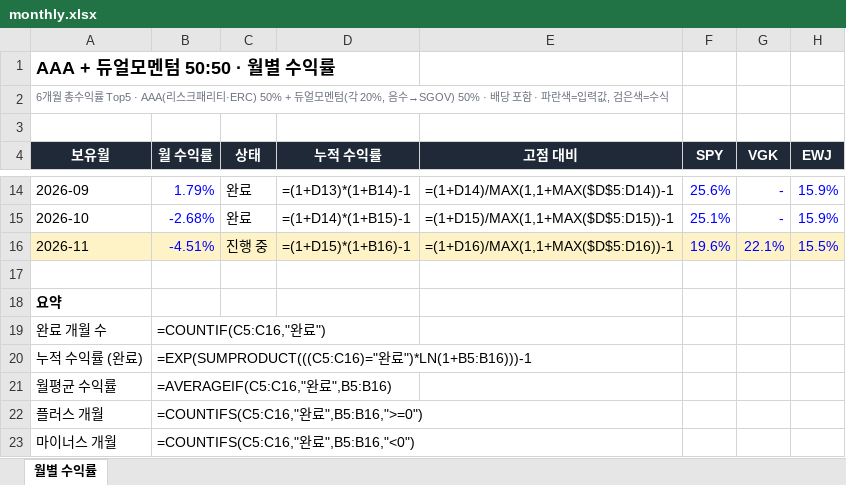
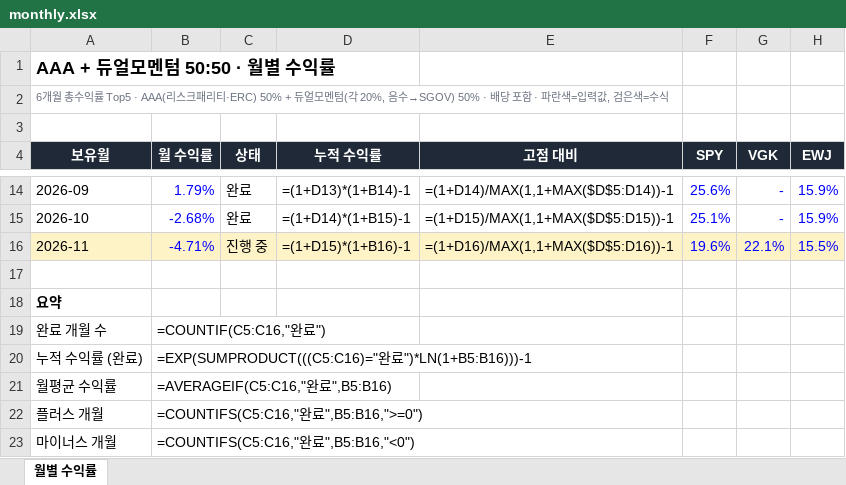
Before and after one commit to ruiying78/aaa, an Excel workbook: docs/monthly.xlsx, sheet 월별 수익률, drawn as a sheet; only a part is shown, gaps mark what is left out; values as stored, in another font and other column widths than the file's, no borders; formulas without a stored value are shown as written; the diff names each change by its address in the sheet, - before the commit and + after, or states it on an @@ line.

```diff
--- a/docs/monthly.xlsx (sheet 월별 수익률)
+++ b/docs/monthly.xlsx (sheet 월별 수익률)
-B16 (월 수익률): -4.51%
+B16 (월 수익률): -4.71%
```
Also changed, not shown: 2 other files.
